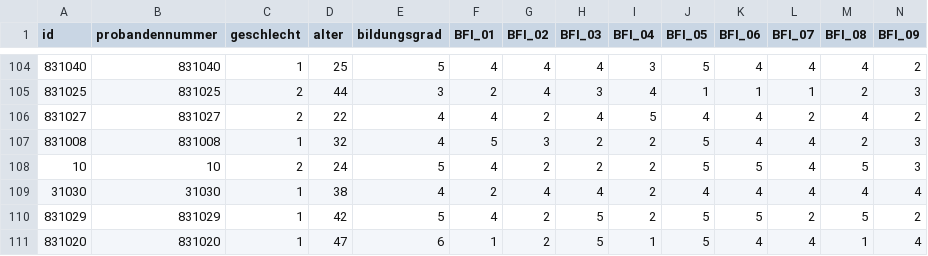
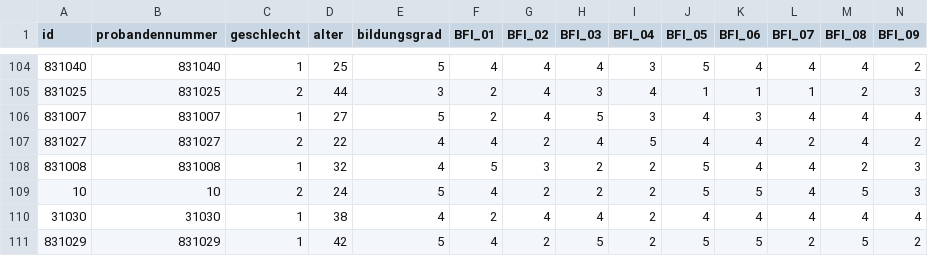
Before and after one commit to HannesDiemerling/QuantMaster, a CSV file: data/combined/m15-gesamt.csv, drawn as a sheet; only a part is shown, gaps mark what is left out; the shorter side is filled out with more unchanged rows; rows hold the shown columns only; the diff names each change by its address in the sheet, - before the commit and + after, or states it on an @@ line.

```diff
--- a/data/combined/m15-gesamt.csv
+++ b/data/combined/m15-gesamt.csv
+row 106: 831007 | 831007 | 1 | 27 | 5 | 2 | 4 | 5 | 3 | 4 | 3 | 4 | 4 | 4
```
Also changed, not shown: data/combined/meta-studien.csv, 1 other file.
